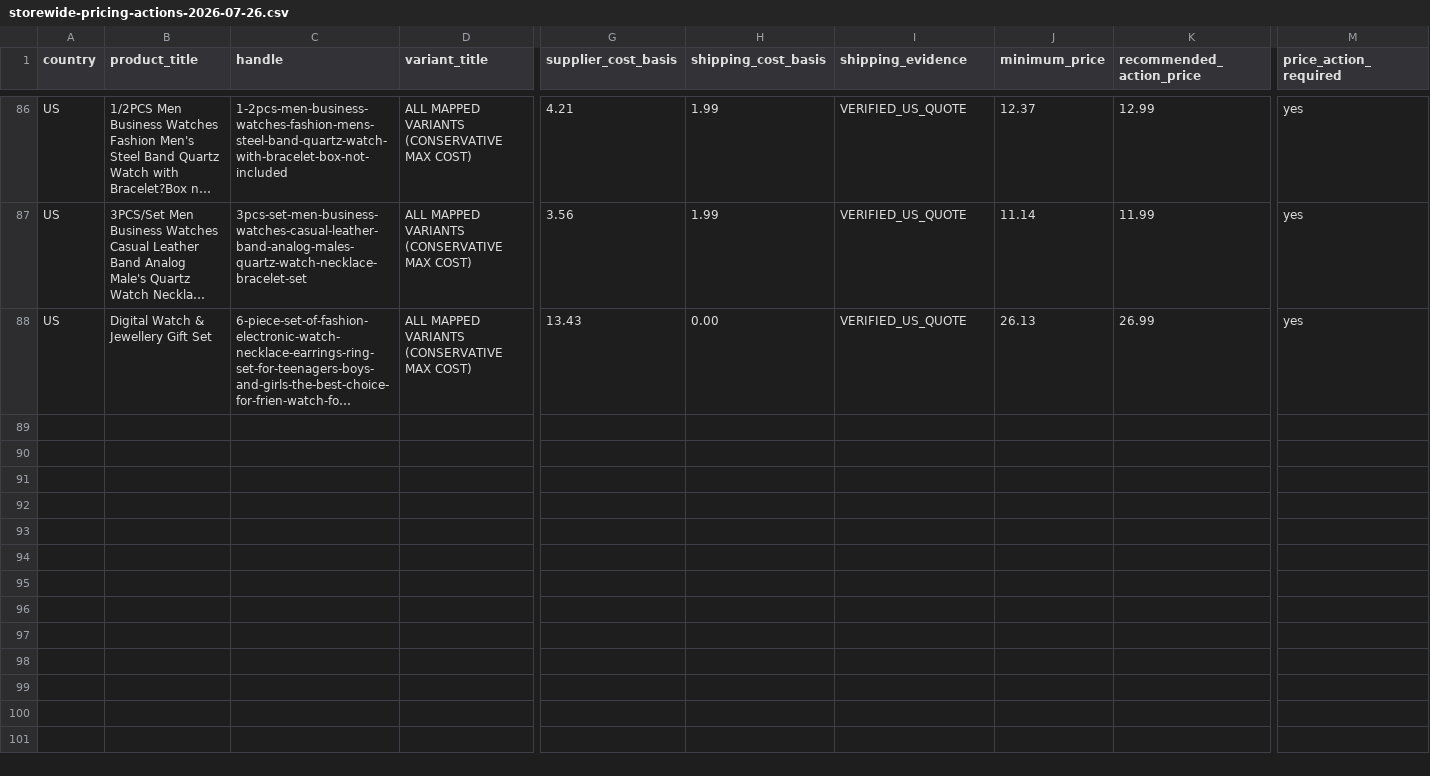
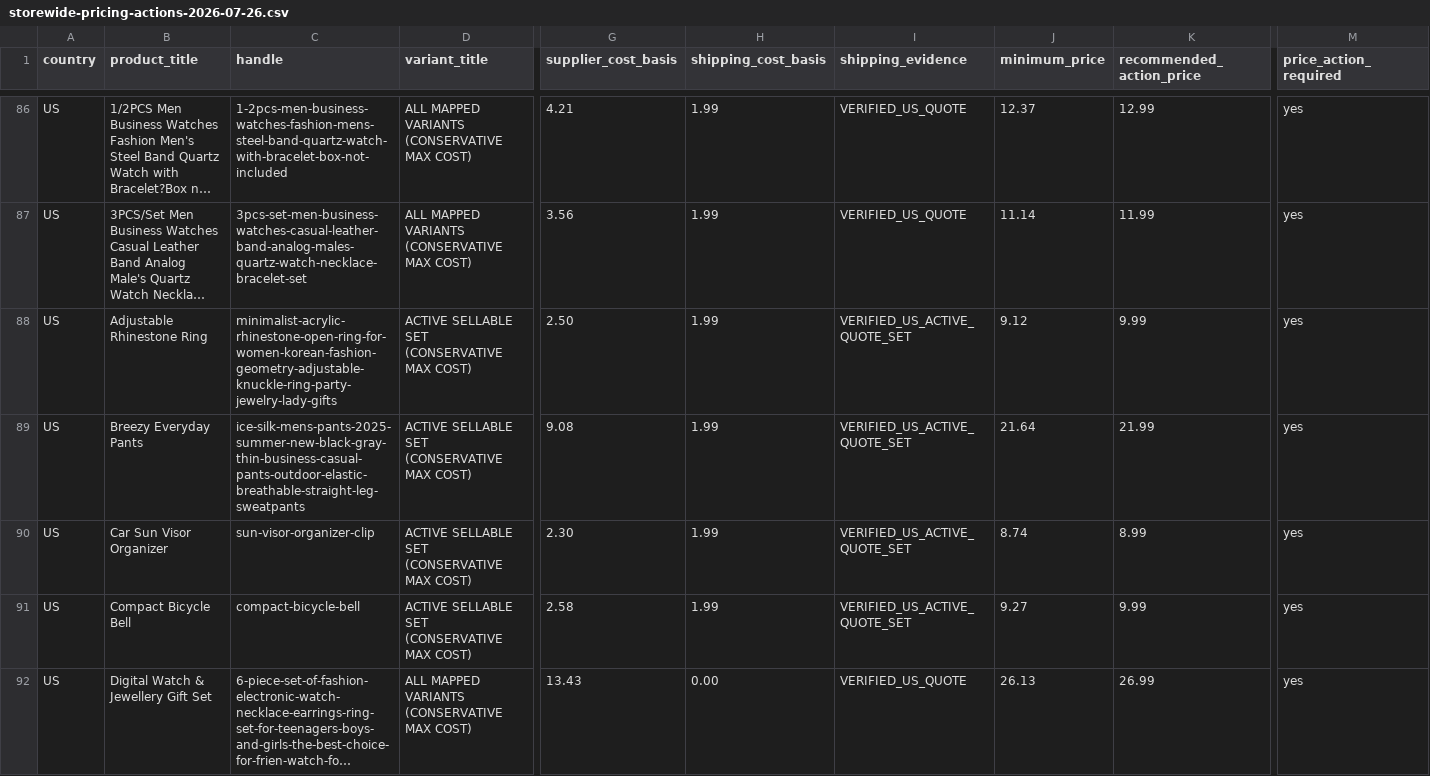
Before and after one commit to dchavez3395/Puchica-hydrogen, a CSV file: docs/storewide-pricing-actions-2026-07-26.csv, drawn as a sheet; only a part is shown, gaps mark what is left out; long unchanged cells end in …; rows hold the shown columns only; the diff covers the shown part only; the diff names each change by its address in the sheet, - before the commit and + after, or states it on an @@ line.

Commit message:
Define active US margin floors

```diff
--- a/docs/storewide-pricing-actions-2026-07-26.csv
+++ b/docs/storewide-pricing-actions-2026-07-26.csv
+row 88: US | Adjustable Rhinestone Ring | minimalist-acrylic-rhinestone-open-ring-for-women-korean-fashion-geometry-adjustable-knuckle-ring-party-jewelry-lady-gifts | ACTIVE SELLABLE SET (CONSERVATIVE MAX COST) | 2.50 | 1.99 | VERIFIED_US_ACTIVE_QUOTE_SET | 9.12 | 9.99 | yes
+row 89: US | Breezy Everyday Pants | ice-silk-mens-pants-2025-summer-new-black-gray-thin-business-casual-pants-outdoor-elastic-breathable-straight-leg-sweatpants | ACTIVE SELLABLE SET (CONSERVATIVE MAX COST) | 9.08 | 1.99 | VERIFIED_US_ACTIVE_QUOTE_SET | 21.64 | 21.99 | yes
+row 90: US | Car Sun Visor Organizer | sun-visor-organizer-clip | ACTIVE SELLABLE SET (CONSERVATIVE MAX COST) | 2.30 | 1.99 | VERIFIED_US_ACTIVE_QUOTE_SET | 8.74 | 8.99 | yes
+row 91: US | Compact Bicycle Bell | compact-bicycle-bell | ACTIVE SELLABLE SET (CONSERVATIVE MAX COST) | 2.58 | 1.99 | VERIFIED_US_ACTIVE_QUOTE_SET | 9.27 | 9.99 | yes
```
Also changed, not shown: 9 added rows elsewhere in this file, docs/storewide-product-workboard-2026-07-26.csv, 4 other files.
